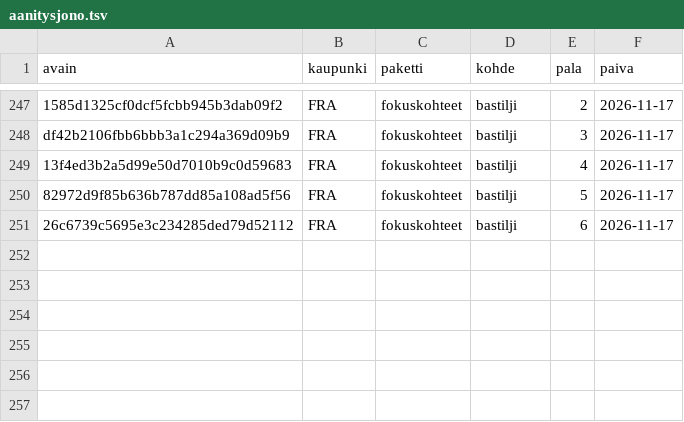
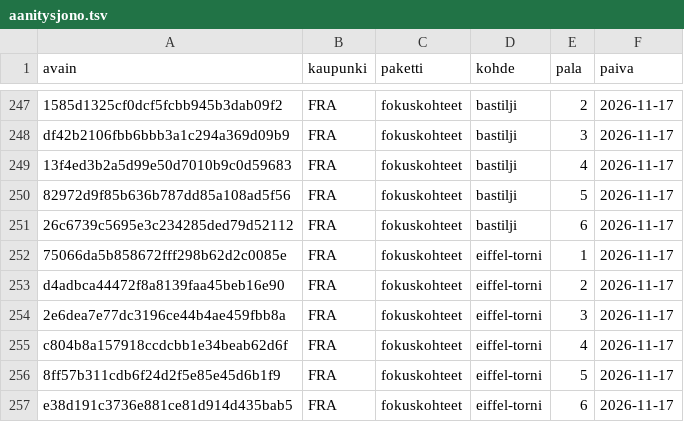
Before and after one commit to ravelius/Matkakirja, a TSV file: data/aanitysjono.tsv, drawn as a sheet; only a part is shown, gaps mark what is left out.

```diff
--- a/data/aanitysjono.tsv
+++ b/data/aanitysjono.tsv
@@ -251 +251,7 @@ df42b2106fbb6bbb3a1c294a369d09b9	FRA	fokuskohteet	bastilji	3	2026-11-17
 26c6739c5695e3c234285ded79d52112	FRA	fokuskohteet	bastilji	6	2026-11-17
+75066da5b858672fff298b62d2c0085e	FRA	fokuskohteet	eiffel-torni	1	2026-11-17
+d4adbca44472f8a8139faa45beb16e90	FRA	fokuskohteet	eiffel-torni	2	2026-11-17
+2e6dea7e77dc3196ce44b4ae459fbb8a	FRA	fokuskohteet	eiffel-torni	3	2026-11-17
+c804b8a157918ccdcbb1e34beab62d6f	FRA	fokuskohteet	eiffel-torni	4	2026-11-17
+8ff57b311cdb6f24d2f5e85e45d6b1f9	FRA	fokuskohteet	eiffel-torni	5	2026-11-17
+e38d191c3736e881ce81d914d435bab5	FRA	fokuskohteet	eiffel-torni	6	2026-11-17
```
Also changed, not shown: 10 other files.
